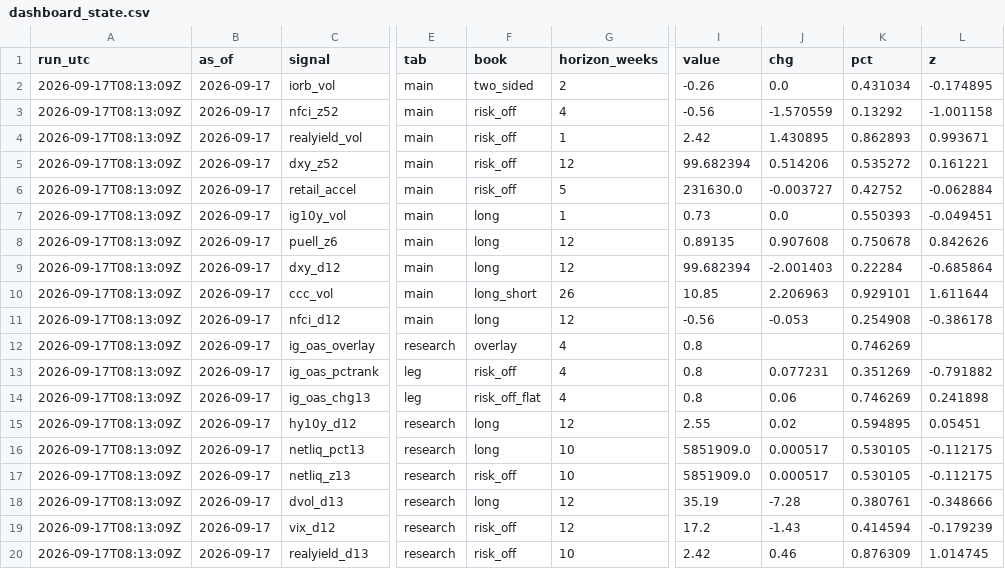
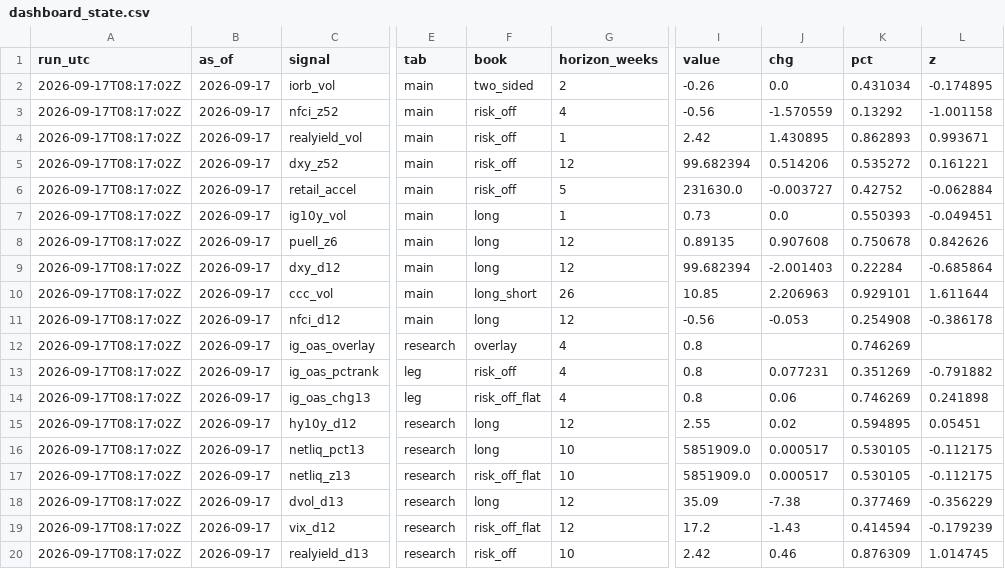
Before and after one commit to 3Jack1/btc-credit-dashboard, a CSV file: dashboard_state.csv, drawn as a sheet; only a part is shown, gaps mark what is left out; the diff names each change by its address in the sheet, - before the commit and + after, or states it on an @@ line.

```diff
--- a/dashboard_state.csv
+++ b/dashboard_state.csv
-A2:A20 (run_utc): 2026-09-17T08:13:09Z
+A2:A20 (run_utc): 2026-09-17T08:17:02Z
-F17 (book): risk_off
+F17 (book): risk_off_flat
-I18 (value): 35.19
+I18 (value): 35.09
-J18 (chg): -7.28
+J18 (chg): -7.38
-K18 (pct): 0.380761
+K18 (pct): 0.377469
-L18 (z): -0.348666
+L18 (z): -0.356229
-F19 (book): risk_off
+F19 (book): risk_off_flat
```
Also changed, not shown: dashboard_signals.csv, performance_table.csv, 3 other files.
